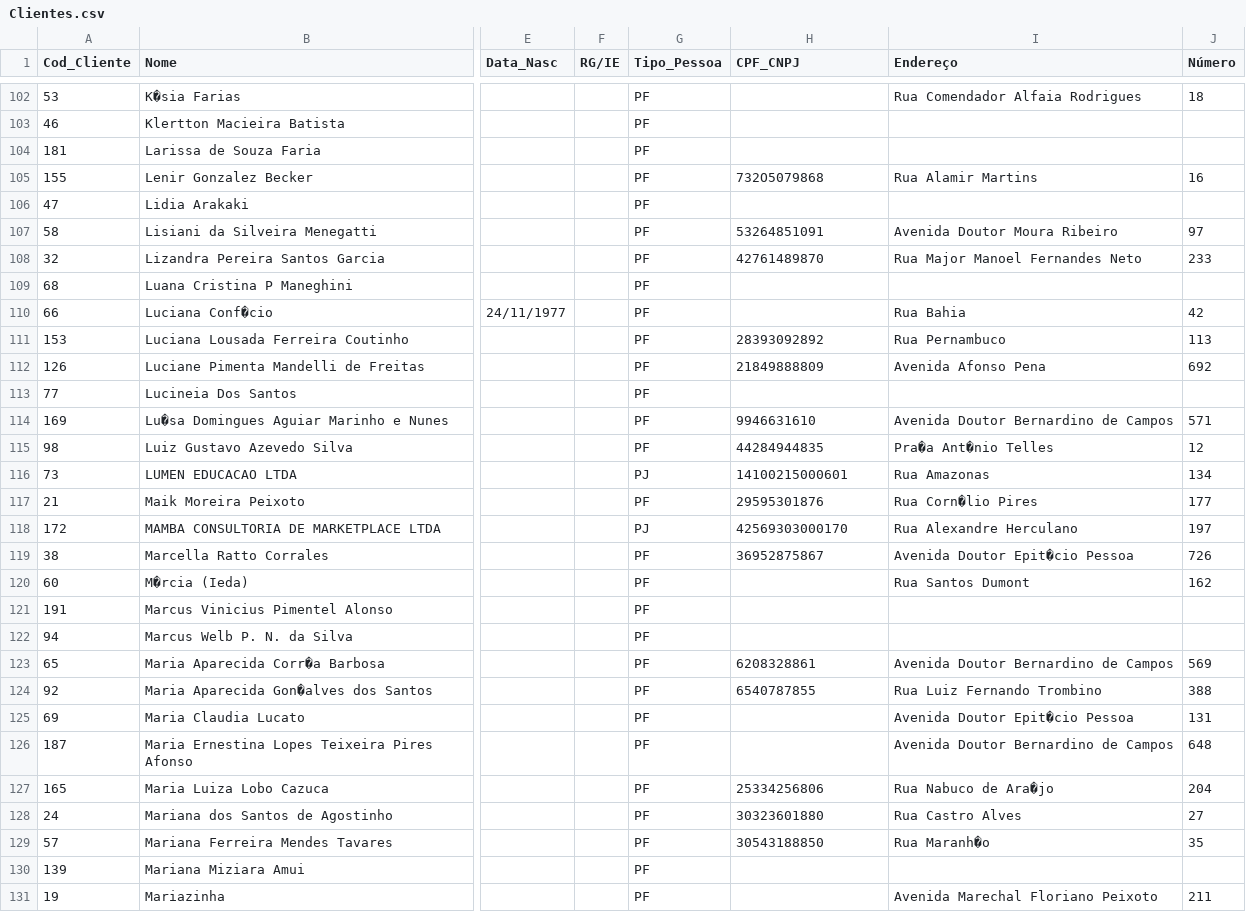
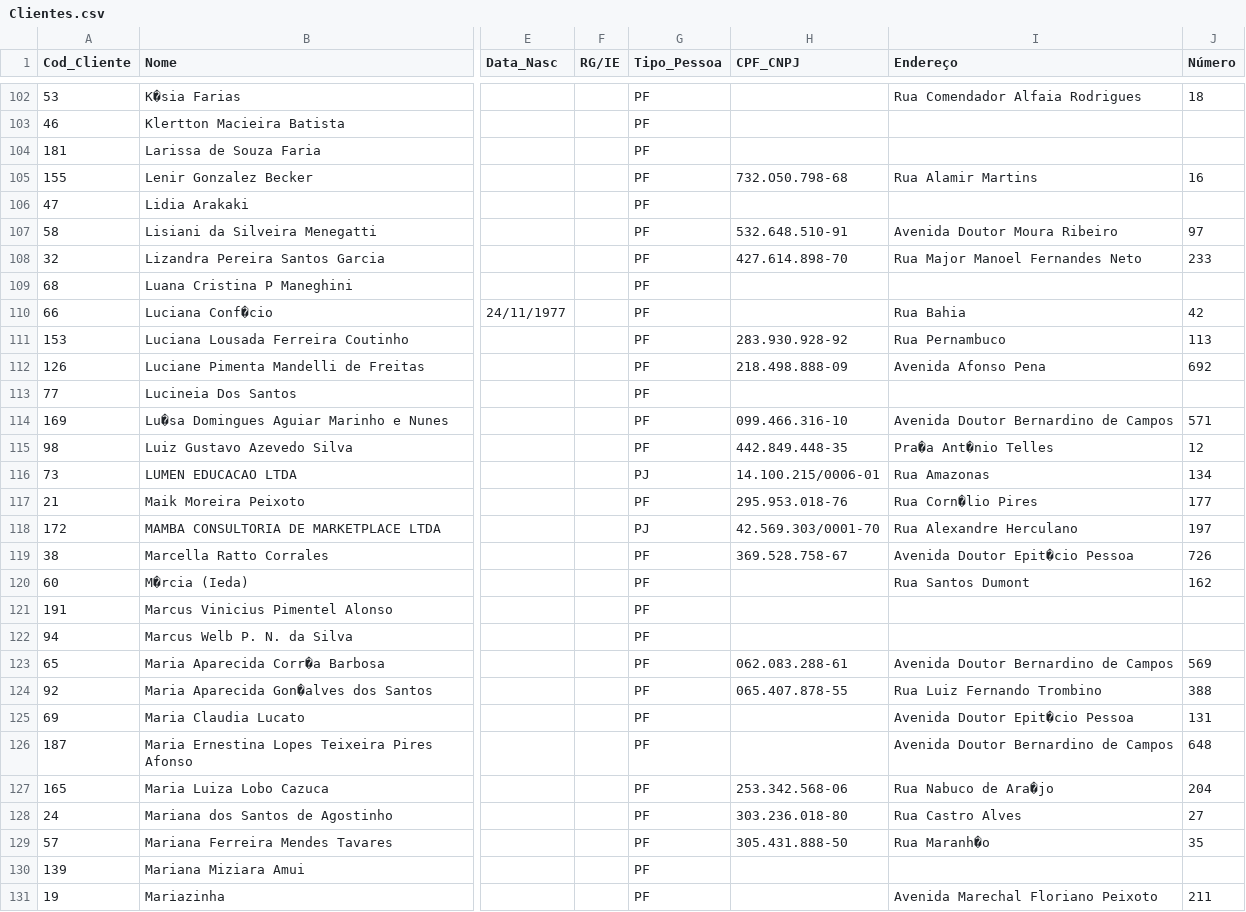
Before and after one commit to lucianoj75/app_gestao_frui_partis, a CSV file: Dados/Clientes.csv, drawn as a sheet; only a part is shown, gaps mark what is left out; the diff covers the shown part only; the diff names each change by its address in the sheet, - before the commit and + after, or states it on an @@ line.

```diff
--- a/Dados/Clientes.csv
+++ b/Dados/Clientes.csv
-H105 (CPF_CNPJ): 732O5079868
+H105 (CPF_CNPJ): 732.O50.798-68
-H107 (CPF_CNPJ): 53264851091
+H107 (CPF_CNPJ): 532.648.510-91
-H108 (CPF_CNPJ): 42761489870
+H108 (CPF_CNPJ): 427.614.898-70
-H111 (CPF_CNPJ): 28393092892
+H111 (CPF_CNPJ): 283.930.928-92
-H112 (CPF_CNPJ): 21849888809
+H112 (CPF_CNPJ): 218.498.888-09
-H114 (CPF_CNPJ): 9946631610
+H114 (CPF_CNPJ): 099.466.316-10
-H115 (CPF_CNPJ): 44284944835
+H115 (CPF_CNPJ): 442.849.448-35
-H116 (CPF_CNPJ): 14100215000601
+H116 (CPF_CNPJ): 14.100.215/0006-01
-H117 (CPF_CNPJ): 29595301876
+H117 (CPF_CNPJ): 295.953.018-76
-H118 (CPF_CNPJ): 42569303000170
+H118 (CPF_CNPJ): 42.569.303/0001-70
-H119 (CPF_CNPJ): 36952875867
+H119 (CPF_CNPJ): 369.528.758-67
-H123 (CPF_CNPJ): 6208328861
+H123 (CPF_CNPJ): 062.083.288-61
-H124 (CPF_CNPJ): 6540787855
+H124 (CPF_CNPJ): 065.407.878-55
-H127 (CPF_CNPJ): 25334256806
+H127 (CPF_CNPJ): 253.342.568-06
-H128 (CPF_CNPJ): 30323601880
+H128 (CPF_CNPJ): 303.236.018-80
-H129 (CPF_CNPJ): 30543188850
+H129 (CPF_CNPJ): 305.431.888-50
```
Also changed, not shown: 1 added row and 101 edited cells elsewhere in this file, Dados/Produtos.csv, Dados/Vendas_Realizadas.csv.
